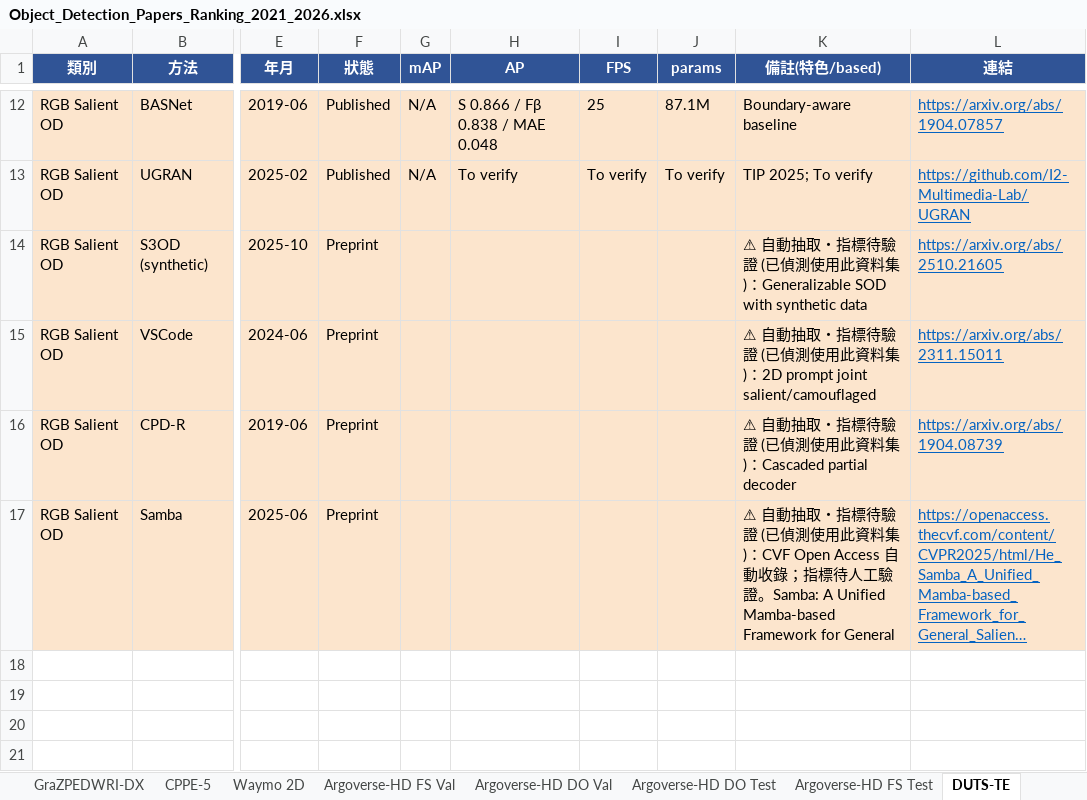
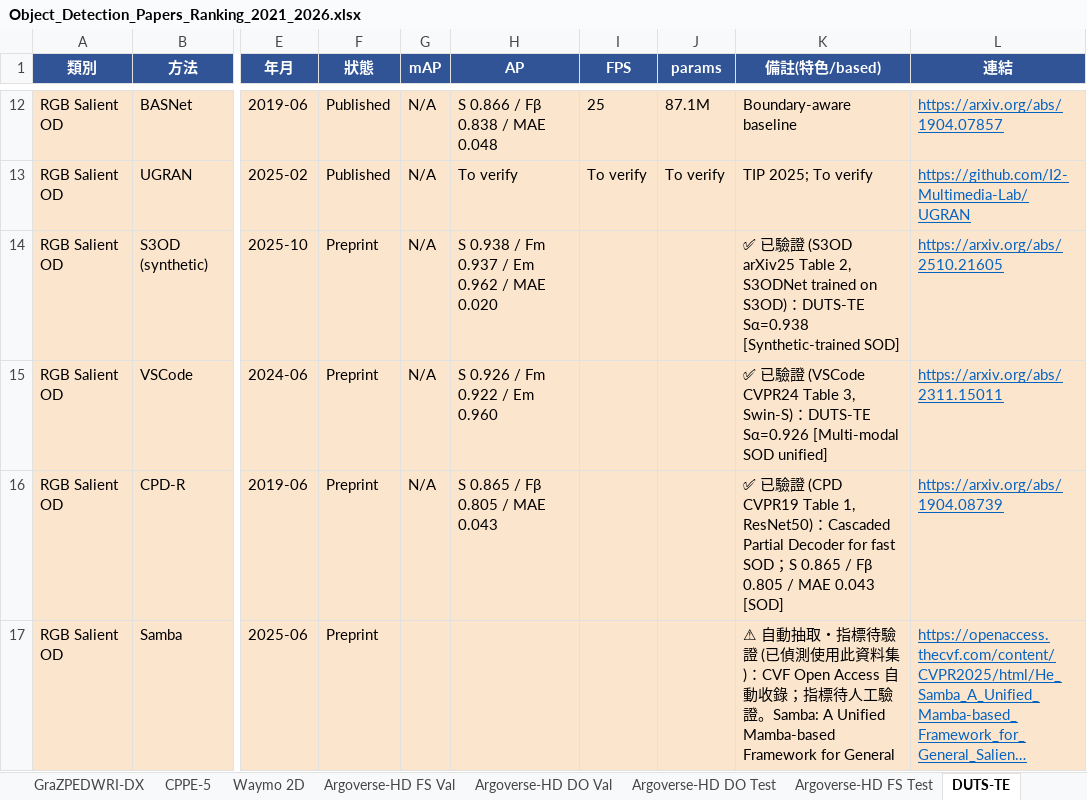
Before and after one commit to 112378074/NTUT-IVI-Lab--SOTA-Literature-Viewer, an Excel workbook: Object_Detection_Papers_Ranking_2021_2026.xlsx, sheet DUTS-TE, drawn as a sheet; only a part is shown, gaps mark what is left out; long unchanged cells end in …; values as stored, in another font and other column widths than the file's, no borders; the diff names each change by its address in the sheet, - before the commit and + after, or states it on an @@ line.

```diff
--- a/Object_Detection_Papers_Ranking_2021_2026.xlsx (sheet DUTS-TE)
+++ b/Object_Detection_Papers_Ranking_2021_2026.xlsx (sheet DUTS-TE)
-G14:G16 (mAP): (empty)
+G14:G16 (mAP): N/A
-H14 (AP): (empty)
+H14 (AP): S 0.938 / Fm 0.937 / Em 0.962 / MAE 0.020
-K14 (備註(特色/based)): ⚠ 自動抽取・指標待驗證 (已偵測使用此資料集)：Generalizable SOD with synthetic data
+K14 (備註(特色/based)): ✅ 已驗證 (S3OD arXiv25 Table 2, S3ODNet trained on S3OD)：DUTS-TE Sα=0.938 [Synthetic-trained SOD]
-H15 (AP): (empty)
+H15 (AP): S 0.926 / Fm 0.922 / Em 0.960
-K15 (備註(特色/based)): ⚠ 自動抽取・指標待驗證 (已偵測使用此資料集)：2D prompt joint salient/camouflaged
+K15 (備註(特色/based)): ✅ 已驗證 (VSCode CVPR24 Table 3, Swin-S)：DUTS-TE Sα=0.926 [Multi-modal SOD unified]
-H16 (AP): (empty)
+H16 (AP): S 0.865 / Fβ 0.805 / MAE 0.043
-K16 (備註(特色/based)): ⚠ 自動抽取・指標待驗證 (已偵測使用此資料集)：Cascaded partial decoder
+K16 (備註(特色/based)): ✅ 已驗證 (CPD CVPR19 Table 1, ResNet50)：Cascaded Partial Decoder for fast SOD；S 0.865 / Fβ 0.805 / MAE 0.043 [SOD]
```
Also changed, not shown: sheet DUT-OMRON, sheet ECSSD, sheet HKU-IS, 3 other files.
